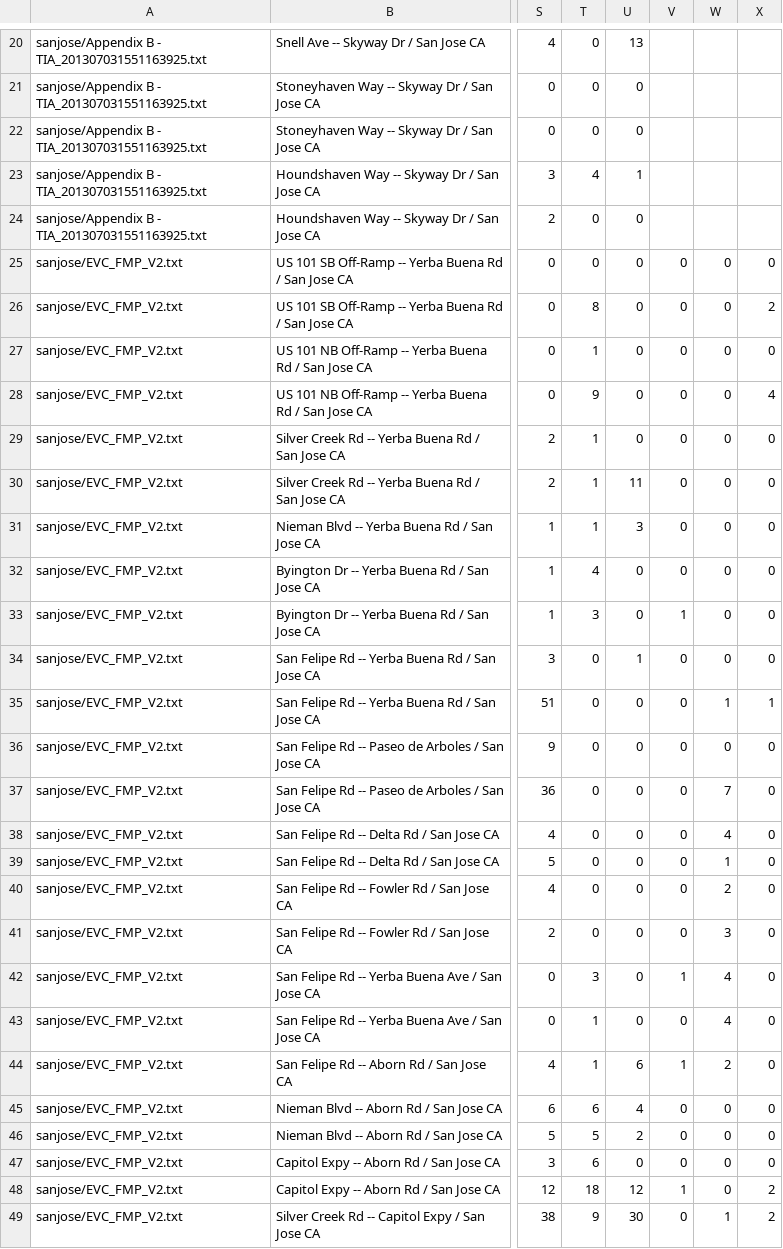
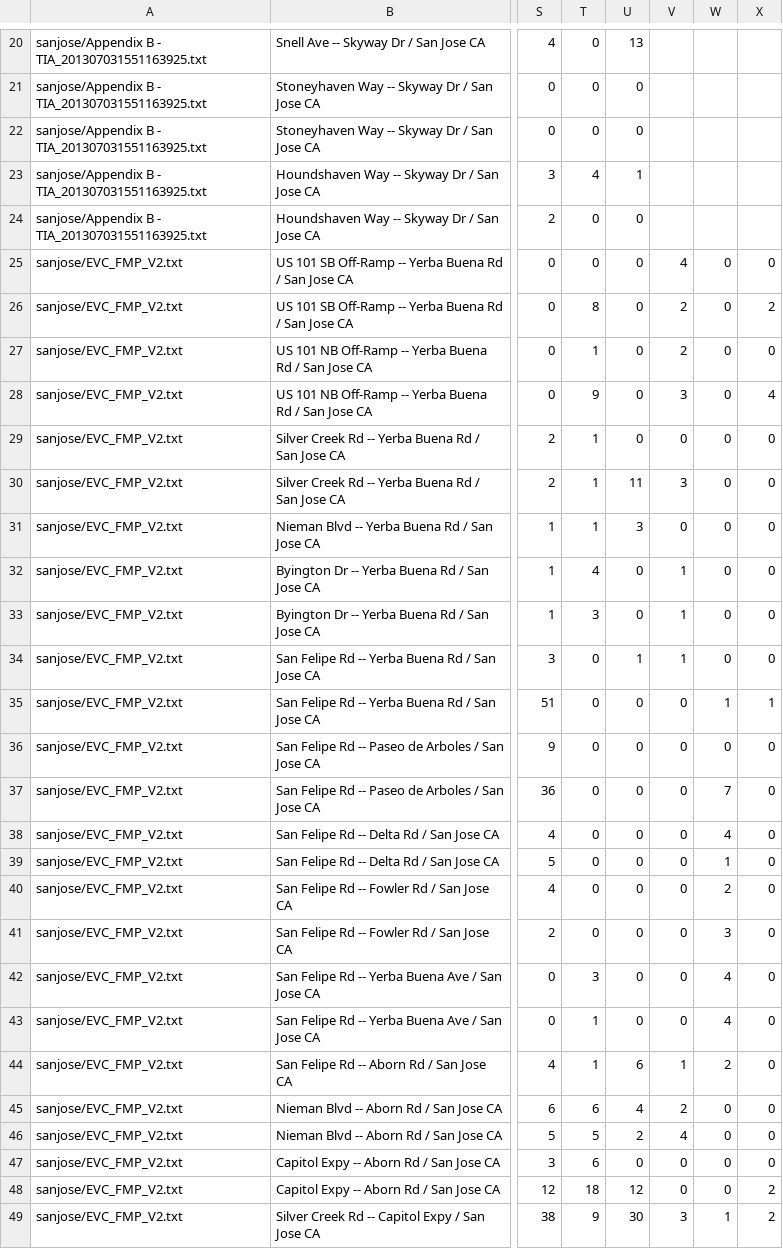
Before and after one commit to e-n-f/rtc-traffic-counts, a CSV file: counts-sanjose.csv, drawn as a sheet; only a part is shown, gaps mark what is left out; the diff names each change by its address in the sheet, - before the commit and + after, or states it on an @@ line.

```diff
--- a/counts-sanjose.csv
+++ b/counts-sanjose.csv
-V25: 0
+V25: 4
-V26:V27: 0
+V26:V27: 2
-V28: 0
+V28: 3
-V30: 0
+V30: 3
-V32: 0
+V32: 1
-V34: 0
+V34: 1
-V42: 1
+V42: 0
-V45: 0
+V45: 2
-V46: 0
+V46: 4
-V48: 1
+V48: 0
-V49: 0
+V49: 3
```
Also changed, not shown: counts-misc.csv, counts-oakland.csv, 4 other files.
